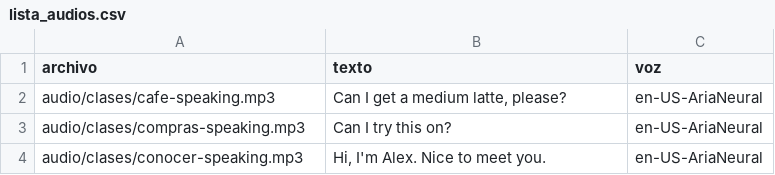
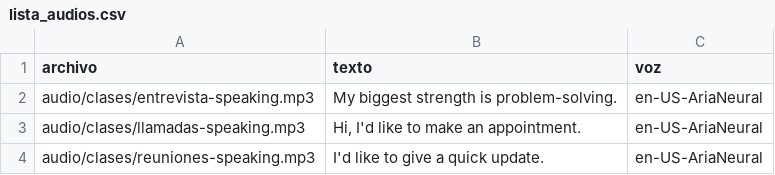
Before and after one commit to Fio42/Ingles_Con_Leo, a CSV file: tools/lista_audios.csv, drawn as a sheet.

Commit message:
Activar 3 clases nuevas: Entrevista de trabajo, Llamadas, Reuniones

```diff
--- a/tools/lista_audios.csv
+++ b/tools/lista_audios.csv
@@ -1,4 +1,4 @@
 archivo,texto,voz
-audio/clases/cafe-speaking.mp3,"Can I get a medium latte, please?",en-US-AriaNeural
-audio/clases/compras-speaking.mp3,Can I try this on?,en-US-AriaNeural
-audio/clases/conocer-speaking.mp3,"Hi, I'm Alex. Nice to meet you.",en-US-AriaNeural
+audio/clases/entrevista-speaking.mp3,My biggest strength is problem-solving.,en-US-AriaNeural
+audio/clases/llamadas-speaking.mp3,"Hi, I'd like to make an appointment.",en-US-AriaNeural
+audio/clases/reuniones-speaking.mp3,I'd like to give a quick update.,en-US-AriaNeural
```
Also changed, not shown: 15 other files.
